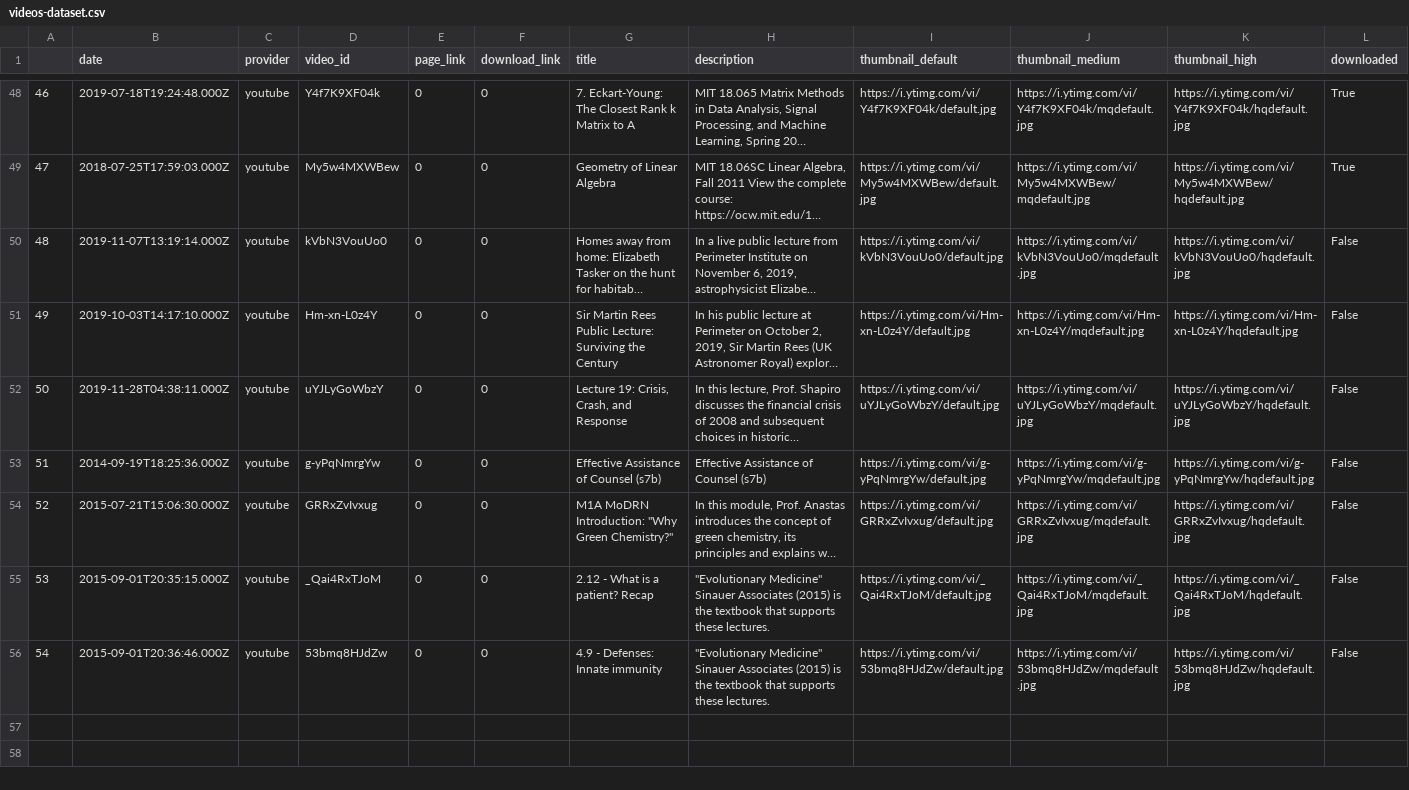
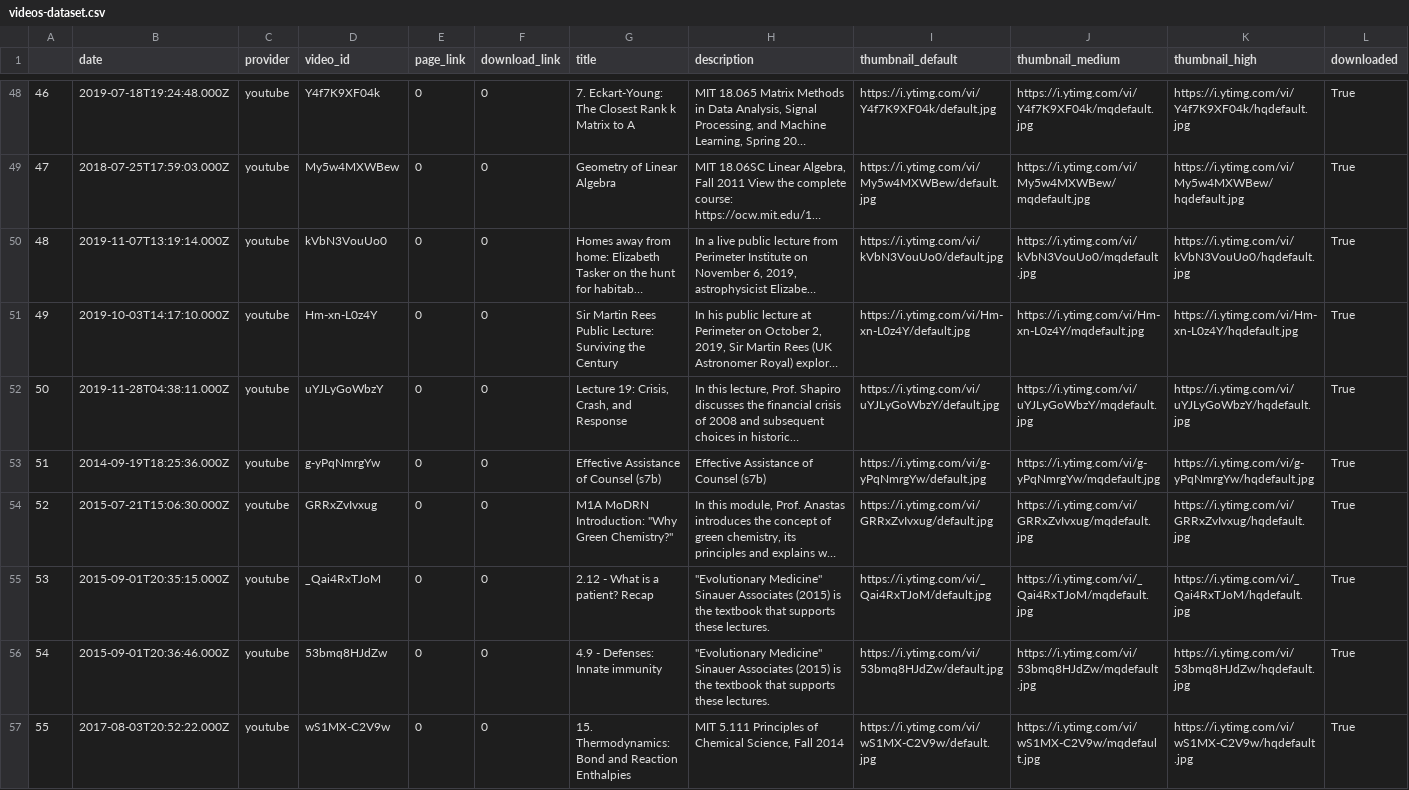
Before and after one commit to HHousen/lecture2notes, a CSV file: Dataset/videos-dataset.csv, drawn as a sheet; only a part is shown, gaps mark what is left out; long unchanged cells end in …; the diff covers the shown part only; the diff names each change by its address in the sheet, - before the commit and + after, or states it on an @@ line.

Commit message:
Add ability to get YouTube transcripts with youtube-dl

```diff
--- a/Dataset/videos-dataset.csv
+++ b/Dataset/videos-dataset.csv
-L50:L56 (downloaded): False
+L50:L56 (downloaded): True
+row 57: 55 | 2017-08-03T20:52:22.000Z | youtube | wS1MX-C2V9w | 0 | 0 | 15. Thermodynamics: Bond and Reaction Enthalpies | MIT 5.111 Principles of Chemical Science, Fall 2014 | https://i.ytimg.com/vi/wS1MX-C2V9w/default.jpg | https://i.ytimg.com/vi/wS1MX-C2V9w/mqdefault.jpg | https://i.ytimg.com/vi/wS1MX-C2V9w/hqdefault.jpg | True
```
Also changed, not shown: 7 added rows elsewhere in this file, 6 other files.
